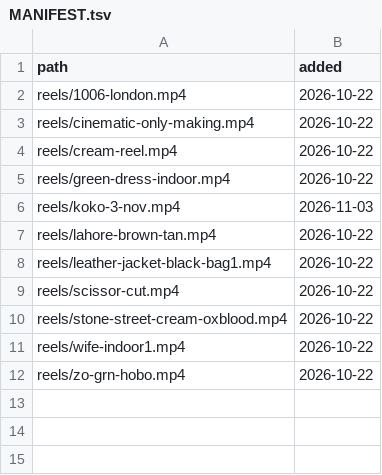
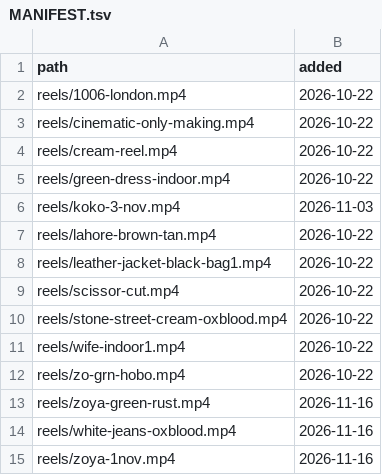
Before and after one commit to imrtls00/mvpl-media, a TSV file: MANIFEST.tsv, drawn as a sheet.

```diff
--- a/MANIFEST.tsv
+++ b/MANIFEST.tsv
@@ -12 +12,4 @@ reels/wife-indoor1.mp4	2026-10-22
 reels/zo-grn-hobo.mp4	2026-10-22
+reels/zoya-green-rust.mp4	2026-11-16
+reels/white-jeans-oxblood.mp4	2026-11-16
+reels/zoya-1nov.mp4	2026-11-16
```
Also changed, not shown: 3 other files.
